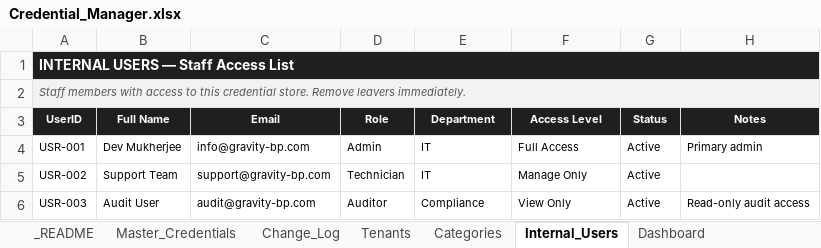
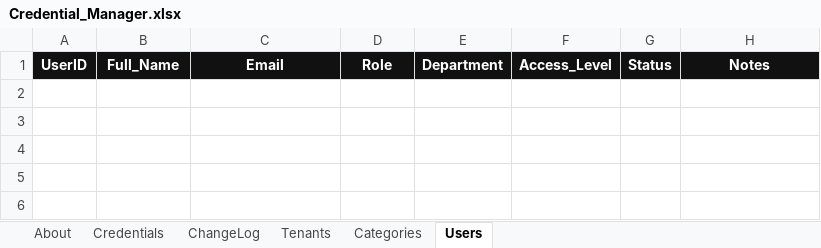
Before and after one commit to itsupport-gvt/credential-manager, an Excel workbook: Credential_Manager.xlsx, sheet Users, drawn as a sheet; values as stored, in another font and other column widths than the file's, no borders; table styles not drawn; removed rows and columns are numbered as before the commit, all else as after; the diff names each change by its address in the sheet, - before the commit and + after, or states it on an @@ line.

Commit message:
feat: v1.1.0 — Microsoft Entra ID login, RBAC, and audit accountability
- Microsoft Entra ID (Azure AD) authentication via MSAL Node with PKCE flow
- App role-based access control: Admin, Editor, Auditor, Viewer mapped from Entra roles
- Backend JWT validation via PyJWT against Microsoft JWKS; auth_users table for login history
- All credential routes protected by role guards; actor name/email stamped on every changelog entry
- Theme persists across sessions via ui-settings.json (IPC get-theme/set-theme)
- Flush local DB endpoint (POST /api/admin/reset-db) with Settings UI button to recover from stale data
- 18-category standardization for tenants; Excel template rebuilt with minimal black/white design
- authClientId config field in setup wizard and Settings page for separate auth app registration
- Bearer token cached 50 min in frontend; cleared on 401 for automatic re-auth

```diff
--- a/Credential_Manager.xlsx (sheet Users)
+++ b/Credential_Manager.xlsx (sheet Users)
-sheet tab: _README
+sheet tab: About
-sheet tab: Master_Credentials
+sheet tab: Credentials
-sheet tab: Change_Log
+sheet tab: ChangeLog
-sheet tab: Internal_Users
+sheet tab: Users
-sheet tab: Dashboard
-row 1: INTERNAL USERS — Staff Access List
-row 2: Staff members with access to this credential store. Remove leavers immediately.
@@ A1:H1 text size: larger @@
-B1: Full Name
+B1: Full_Name
-F1: Access Level
+F1: Access_Level
-row 4: USR-001 | Dev Mukherjee | info@gravity-bp.com | Admin | IT | Full Access | Active | Primary admin
-row 5: USR-002 | Support Team | support@gravity-bp.com | Technician | IT | Manage Only | Active
-row 6: USR-003 | Audit User | audit@gravity-bp.com | Auditor | Compliance | View Only | Active | Read-only audit access
```
Also changed, not shown: sheet Credentials, sheet Categories, sheet ChangeLog, sheet About, sheet Tenants, other sheet tabs, 27 other files.
